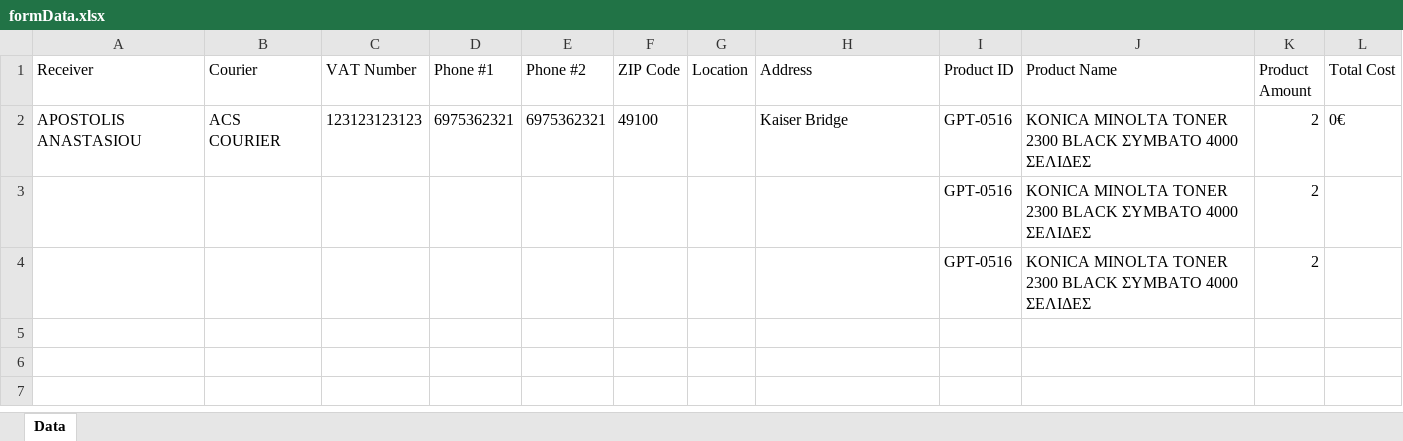
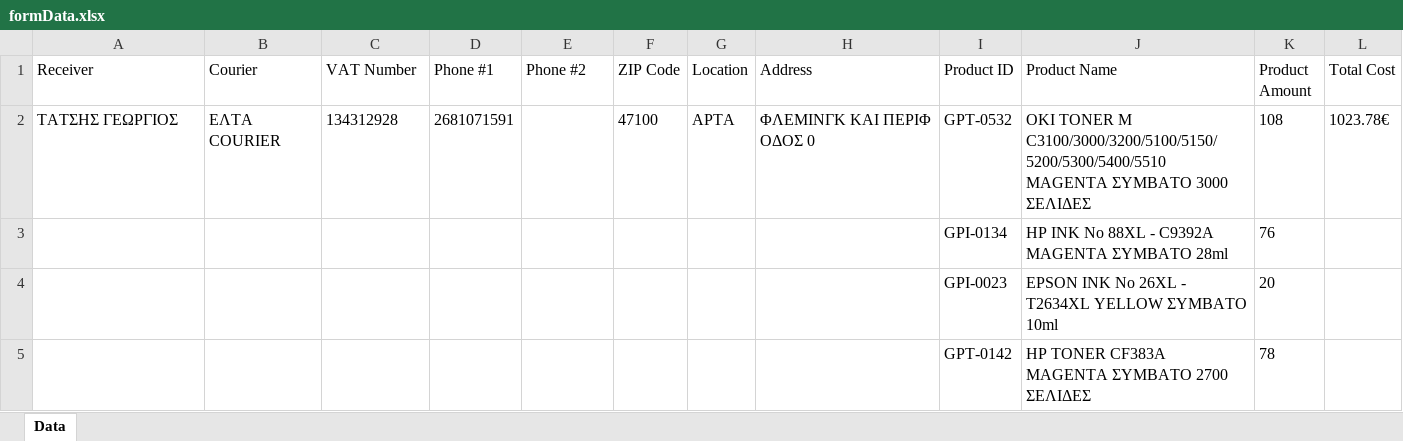
Before and after one commit to Eksapsy/elogistics-platform-german, an Excel workbook: server/files/formData.xlsx, sheet Data, drawn as a sheet; values as stored, in another font and other column widths than the file's, no borders; removed rows and columns are numbered as before the commit, all else as after; the diff names each change by its address in the sheet, - before the commit and + after, or states it on an @@ line.

Commit message:
Product Can Be Used Now - Uncompleted

```diff
--- a/server/files/formData.xlsx (sheet Data)
+++ b/server/files/formData.xlsx (sheet Data)
-row 2: APOSTOLIS ANASTASIOU | ACS COURIER | 123123123123 | 6975362321 | 6975362321 | 49100 |  | Kaiser Bridge | GPT-0516 | KONICA MINOLTA TONER 2300 BLACK ΣΥΜΒΑΤΟ 4000 ΣΕΛΙΔΕΣ | 2 | 0€
-row 3:  |  |  |  |  |  |  |  | GPT-0516 | KONICA MINOLTA TONER 2300 BLACK ΣΥΜΒΑΤΟ 4000 ΣΕΛΙΔΕΣ | 2
-row 4:  |  |  |  |  |  |  |  | GPT-0516 | KONICA MINOLTA TONER 2300 BLACK ΣΥΜΒΑΤΟ 4000 ΣΕΛΙΔΕΣ | 2
+row 2: ΤΑΤΣΗΣ ΓΕΩΡΓΙΟΣ | ΕΛΤΑ COURIER | 134312928 | 2681071591 |  | 47100 | ΑΡΤΑ | ΦΛΕΜΙΝΓΚ ΚΑΙ ΠΕΡΙΦ ΟΔΟΣ 0 | GPT-0532 | OKI TONER M C3100/3000/3200/5100/5150/5200/5300/5400/5510 MAGENTA ΣΥΜΒΑΤΟ 3000 ΣΕΛΙΔΕΣ | 108 | 1023.78€
+row 3:  |  |  |  |  |  |  |  | GPI-0134 | HP INK No 88XL - C9392A MAGENTA ΣΥΜΒΑΤΟ 28ml | 76
+row 4:  |  |  |  |  |  |  |  | GPI-0023 | EPSON INK No 26XL - T2634XL YELLOW ΣΥΜΒΑΤΟ 10ml | 20
+row 5:  |  |  |  |  |  |  |  | GPT-0142 | HP TONER CF383A MAGENTA ΣΥΜΒΑΤΟ 2700 ΣΕΛΙΔΕΣ | 78
```
Also changed, not shown: 9 other files.
